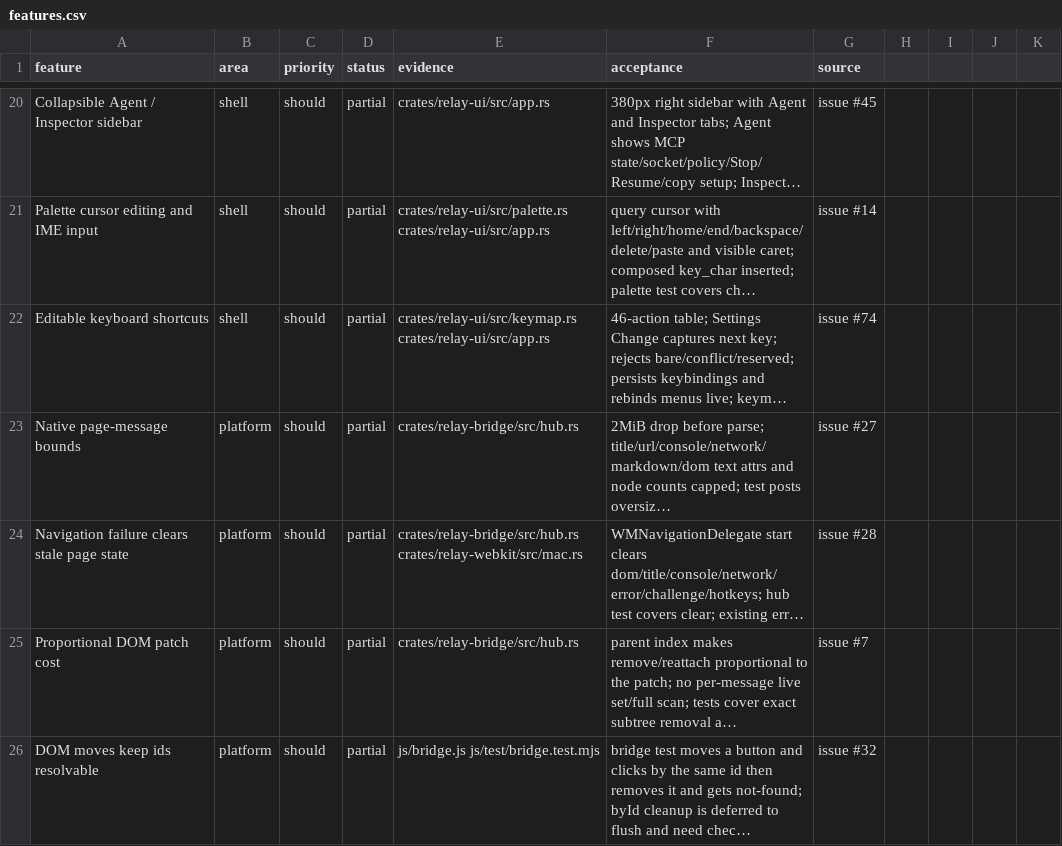
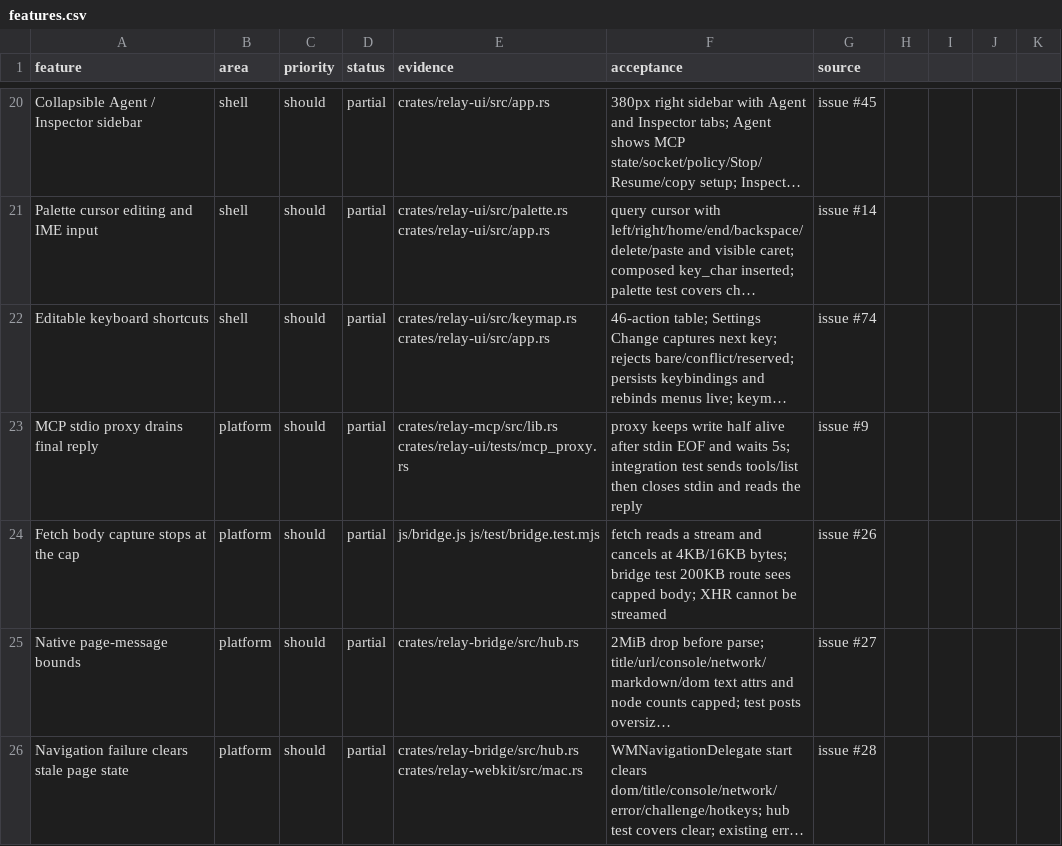
Before and after one commit to TomSzenessy/RelayBrowser, a CSV file: docs/product/features.csv, drawn as a sheet; only a part is shown, gaps mark what is left out; the shorter side is filled out with more unchanged rows; long unchanged cells end in …; the diff names each change by its address in the sheet, - before the commit and + after, or states it on an @@ line.

Commit message:
fix(mcp,fetch): drain the proxy's final reply and cap fetch streams (#104)
The stdio proxy holds a write-half Arc open after stdin EOF and waits up to 5s for the server's last reply; the integration test sends tools/list then closes stdin and reads it. Fetch response bodies are read through a stream reader that cancels at the 4KB cap instead of buffering a whole response; a 200KB route test asserts the capped body.

Fixes #9
Fixes #26

Co-authored-by: dsh <dsh@localhost>

```diff
--- a/docs/product/features.csv
+++ b/docs/product/features.csv
+row 23: MCP stdio proxy drains final reply | platform | should | partial | crates/relay-mcp/src/lib.rs crates/relay-ui/tests/mcp_proxy.rs | proxy keeps write half alive after stdin EOF and waits 5s; integration test sends tools/list then closes stdin and reads the reply | issue #9
+row 24: Fetch body capture stops at the cap | platform | should | partial | js/bridge.js js/test/bridge.test.mjs | fetch reads a stream and cancels at 4KB/16KB bytes; bridge test 200KB route sees capped body; XHR cannot be streamed | issue #26
```
Also changed, not shown: 6 other files.
